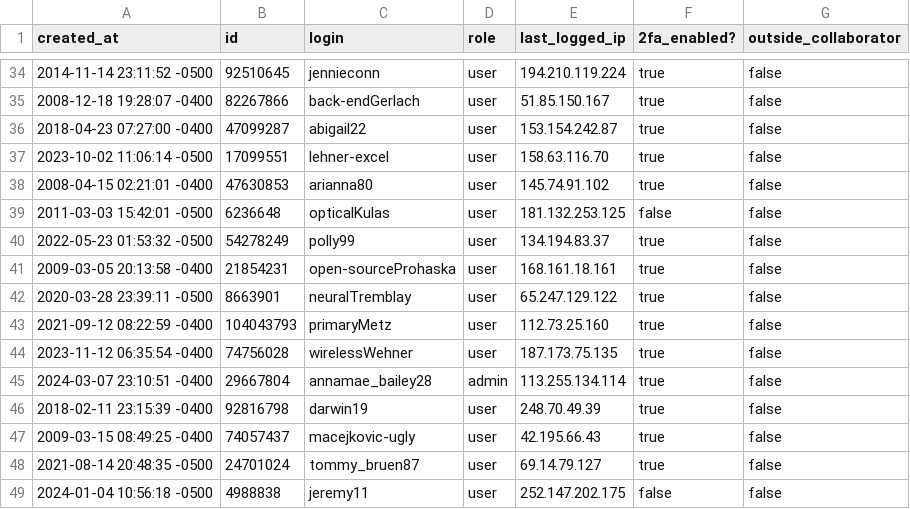
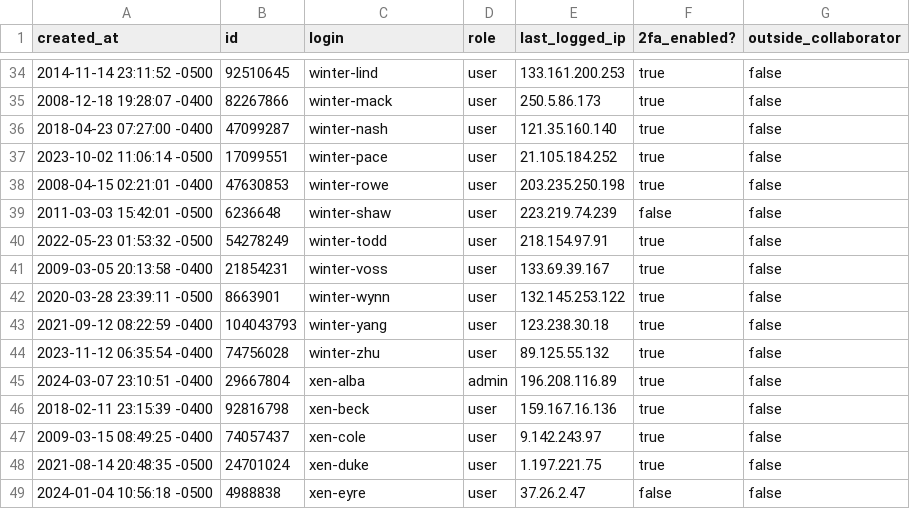
Before and after one commit to MagmaMoose/github-usage, a CSV file: examples/export-octodemo-1774679438.csv, drawn as a sheet; only a part is shown, gaps mark what is left out; the diff covers the shown part only.

```diff
--- a/examples/export-octodemo-1774679438.csv
+++ b/examples/export-octodemo-1774679438.csv
@@ -34,16 +34,16 @@ created_at,id,login,role,last_logged_ip,2fa_enabled?,outside_collaborator
-2014-11-14 23:11:52 -0500,92510645,jennieconn,user,194.210.119.224,true,false
-2008-12-18 19:28:07 -0400,82267866,back-endGerlach,user,51.85.150.167,true,false
-2018-04-23 07:27:00 -0400,47099287,abigail22,user,153.154.242.87,true,false
-2023-10-02 11:06:14 -0500,17099551,lehner-excel,user,158.63.116.70,true,false
-2008-04-15 02:21:01 -0400,47630853,arianna80,user,145.74.91.102,true,false
-2011-03-03 15:42:01 -0500,6236648,opticalKulas,user,181.132.253.125,false,false
-2022-05-23 01:53:32 -0500,54278249,polly99,user,134.194.83.37,true,false
-2009-03-05 20:13:58 -0400,21854231,open-sourceProhaska,user,168.161.18.161,true,false
-2020-03-28 23:39:11 -0500,8663901,neuralTremblay,user,65.247.129.122,true,false
-2021-09-12 08:22:59 -0400,104043793,primaryMetz,user,112.73.25.160,true,false
-2023-11-12 06:35:54 -0400,74756028,wirelessWehner,user,187.173.75.135,true,false
-2024-03-07 23:10:51 -0400,29667804,annamae_bailey28,admin,113.255.134.114,true,false
-2018-02-11 23:15:39 -0400,92816798,darwin19,user,248.70.49.39,true,false
-2009-03-15 08:49:25 -0400,74057437,macejkovic-ugly,user,42.195.66.43,true,false
-2021-08-14 20:48:35 -0500,24701024,tommy_bruen87,user,69.14.79.127,true,false
-2024-01-04 10:56:18 -0500,4988838,jeremy11,user,252.147.202.175,false,false
+2014-11-14 23:11:52 -0500,92510645,winter-lind,user,133.161.200.253,true,false
+2008-12-18 19:28:07 -0400,82267866,winter-mack,user,250.5.86.173,true,false
+2018-04-23 07:27:00 -0400,47099287,winter-nash,user,121.35.160.140,true,false
+2023-10-02 11:06:14 -0500,17099551,winter-pace,user,21.105.184.252,true,false
+2008-04-15 02:21:01 -0400,47630853,winter-rowe,user,203.235.250.198,true,false
+2011-03-03 15:42:01 -0500,6236648,winter-shaw,user,223.219.74.239,false,false
+2022-05-23 01:53:32 -0500,54278249,winter-todd,user,218.154.97.91,true,false
+2009-03-05 20:13:58 -0400,21854231,winter-voss,user,133.69.39.167,true,false
+2020-03-28 23:39:11 -0500,8663901,winter-wynn,user,132.145.253.122,true,false
+2021-09-12 08:22:59 -0400,104043793,winter-yang,user,123.238.30.18,true,false
+2023-11-12 06:35:54 -0400,74756028,winter-zhu,user,89.125.55.132,true,false
+2024-03-07 23:10:51 -0400,29667804,xen-alba,admin,196.208.116.89,true,false
+2018-02-11 23:15:39 -0400,92816798,xen-beck,user,159.167.16.136,true,false
+2009-03-15 08:49:25 -0400,74057437,xen-cole,user,9.142.243.97,true,false
+2021-08-14 20:48:35 -0500,24701024,xen-duke,user,1.197.221.75,true,false
+2024-01-04 10:56:18 -0500,4988838,xen-eyre,user,37.26.2.47,false,false
```
Also changed, not shown: 168 edited cells elsewhere in this file, examples/export-octodemo-1774709193.csv, examples/octodemo-seat-activity-1774680875.csv, 12 other files.
